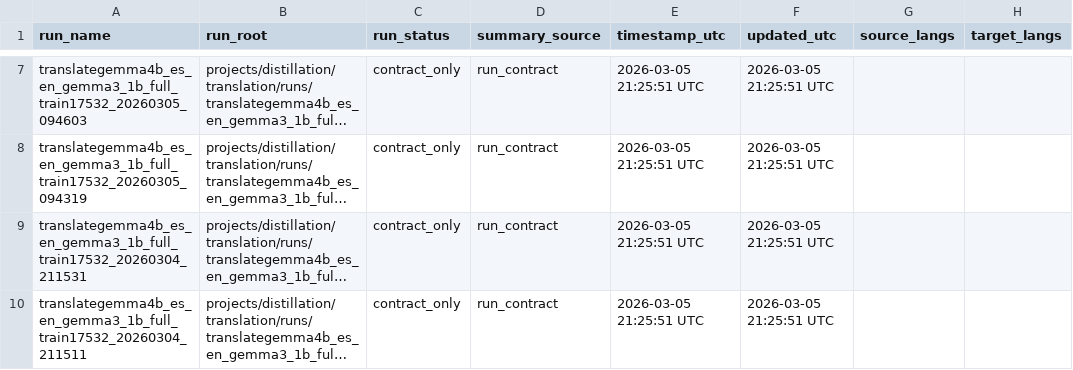
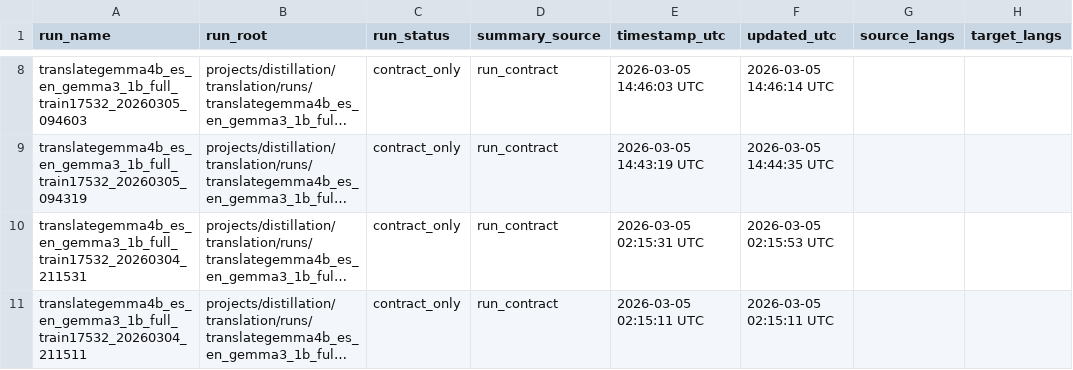
Before and after one commit to clocksmith/gamma, a CSV file: projects/distillation/translation/runs/run_index_runs.csv, drawn as a sheet; only a part is shown, gaps mark what is left out; long unchanged cells end in …; addresses are those after the commit; the diff covers the shown part only; the diff names each change by its address in the sheet, - before the commit and + after, or states it on an @@ line.

```diff
--- a/projects/distillation/translation/runs/run_index_runs.csv
+++ b/projects/distillation/translation/runs/run_index_runs.csv
-E8 (timestamp_utc): 2026-03-05 21:25:51 UTC
+E8 (timestamp_utc): 2026-03-05 14:46:03 UTC
-F8 (updated_utc): 2026-03-05 21:25:51 UTC
+F8 (updated_utc): 2026-03-05 14:46:14 UTC
-E9 (timestamp_utc): 2026-03-05 21:25:51 UTC
+E9 (timestamp_utc): 2026-03-05 14:43:19 UTC
-F9 (updated_utc): 2026-03-05 21:25:51 UTC
+F9 (updated_utc): 2026-03-05 14:44:35 UTC
-E10 (timestamp_utc): 2026-03-05 21:25:51 UTC
+E10 (timestamp_utc): 2026-03-05 02:15:31 UTC
-F10 (updated_utc): 2026-03-05 21:25:51 UTC
+F10 (updated_utc): 2026-03-05 02:15:53 UTC
-E11 (timestamp_utc): 2026-03-05 21:25:51 UTC
+E11 (timestamp_utc): 2026-03-05 02:15:11 UTC
-F11 (updated_utc): 2026-03-05 21:25:51 UTC
+F11 (updated_utc): 2026-03-05 02:15:11 UTC
```
Also changed, not shown: 3 added rows, 1 removed row and 31 edited cells elsewhere in this file, 28 other files.
